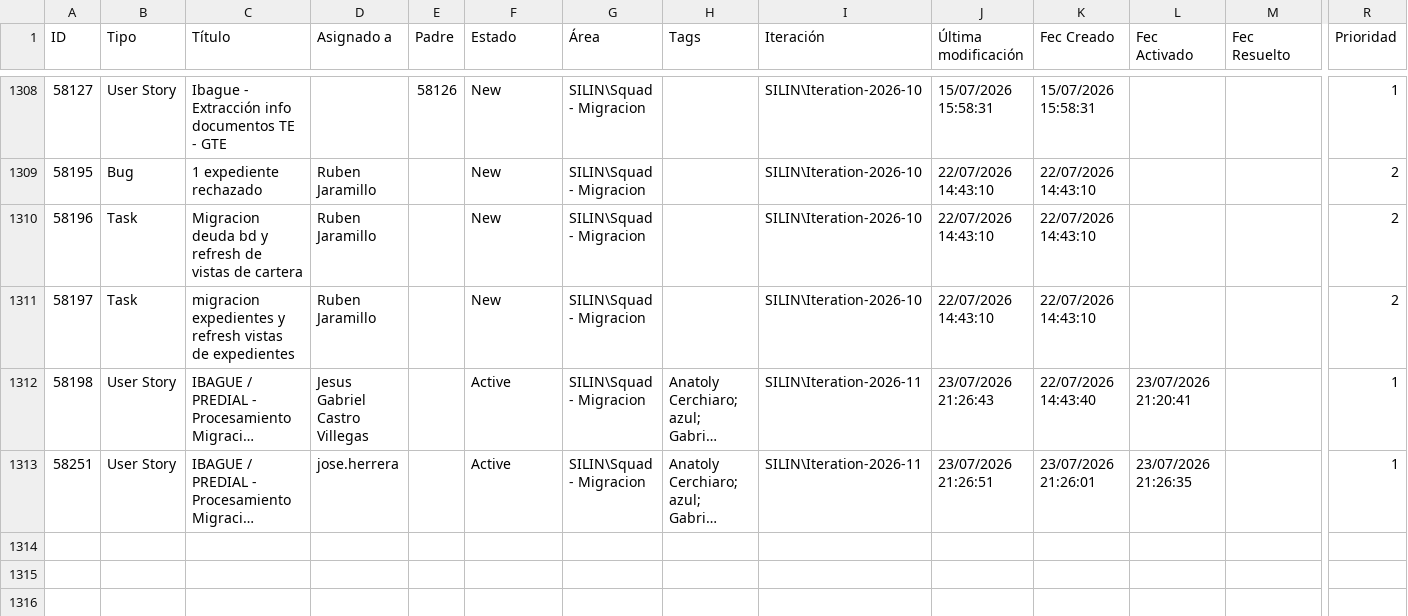
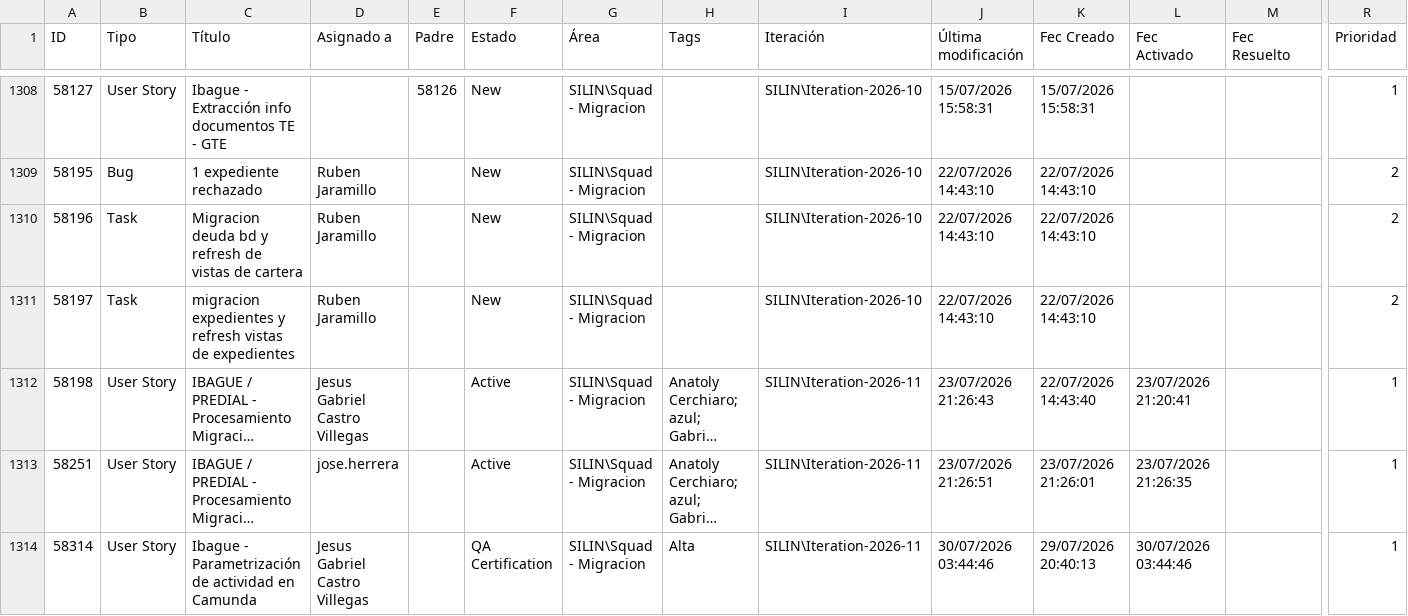
Before and after one commit to alisonfernandau-source/azure-insights-data-, a CSV file: src/data/user_stories.csv, drawn as a sheet; only a part is shown, gaps mark what is left out; long unchanged cells end in …; rows hold the shown columns only; the diff names each change by its address in the sheet, - before the commit and + after, or states it on an @@ line.

```diff
--- a/src/data/user_stories.csv
+++ b/src/data/user_stories.csv
+row 1314: 58314 | User Story | Ibague - Parametrización de actividad en Camunda | Jesus Gabriel Castro Villegas |  | QA Certification | SILIN\Squad - Migracion | Alta | SILIN\Iteration-2026-11 | 30/07/2026 03:44:46 | 29/07/2026 20:40:13 | 30/07/2026 03:44:46 |  | 1
```
Also changed, not shown: src/data/feature_snapshot_history.csv, 1 other file.
